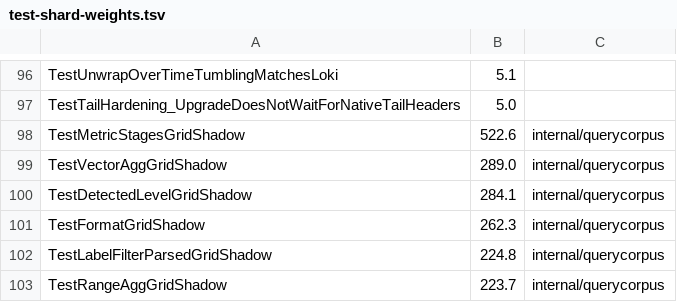
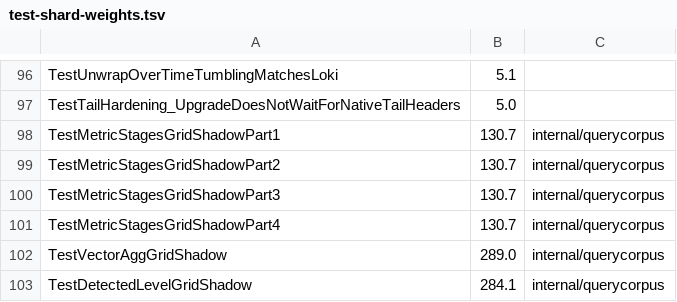
Before and after one commit to ReliablyObserve/loki-vl-proxy, a TSV file: scripts/ci/test-shard-weights.tsv, drawn as a sheet; only a part is shown, gaps mark what is left out; the shorter side is filled out with more unchanged rows.

Commit message:
ci: split the metric stages grid test in four and run the unit tests on 16 shards
The grid test alone took about 9 minutes under -race and bounded a shard. Its
four parts each hold a quarter of the grid, so 16 shards balance at about 6
minutes of tests. The test cache test now clears the runner settings the PR
quality shards set for the job.

```diff
--- a/scripts/ci/test-shard-weights.tsv
+++ b/scripts/ci/test-shard-weights.tsv
@@ -97,3 +97,6 @@ TestUnwrapOverTimeTumblingMatchesLoki	5.1
 TestTailHardening_UpgradeDoesNotWaitForNativeTailHeaders	5.0
-TestMetricStagesGridShadow	522.6	internal/querycorpus
+TestMetricStagesGridShadowPart1	130.7	internal/querycorpus
+TestMetricStagesGridShadowPart2	130.7	internal/querycorpus
+TestMetricStagesGridShadowPart3	130.7	internal/querycorpus
+TestMetricStagesGridShadowPart4	130.7	internal/querycorpus
 TestVectorAggGridShadow	289.0	internal/querycorpus
```
Also changed, not shown: 5 other files.
